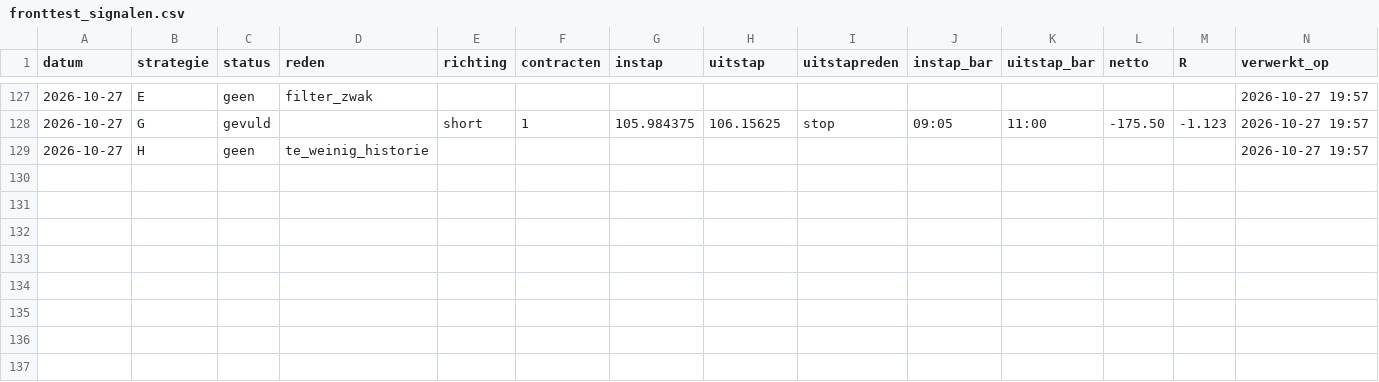
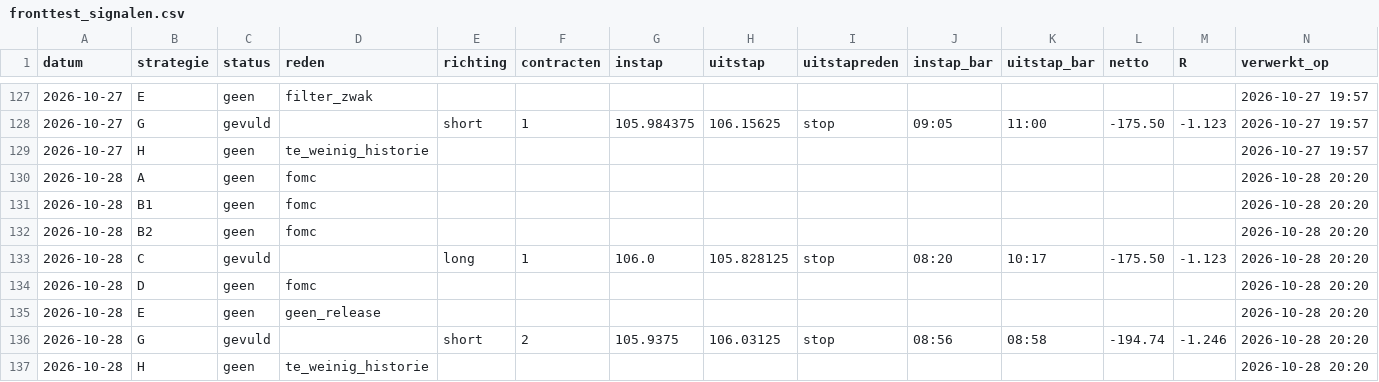
Before and after one commit to mylanreijnen2003-bot/TBotai, a CSV file: futures/zn_paper/logs/fronttest_signalen.csv, drawn as a sheet; only a part is shown, gaps mark what is left out.

Commit message:
zn fronttest 2026-10-29

```diff
--- a/futures/zn_paper/logs/fronttest_signalen.csv
+++ b/futures/zn_paper/logs/fronttest_signalen.csv
@@ -129 +129,9 @@ datum,strategie,status,reden,richting,contracten,instap,uitstap,uitstapreden,ins
 2026-10-27,H,geen,te_weinig_historie,,,,,,,,,,2026-10-27 19:57
+2026-10-28,A,geen,fomc,,,,,,,,,,2026-10-28 20:20
+2026-10-28,B1,geen,fomc,,,,,,,,,,2026-10-28 20:20
+2026-10-28,B2,geen,fomc,,,,,,,,,,2026-10-28 20:20
+2026-10-28,C,gevuld,,long,1,106.0,105.828125,stop,08:20,10:17,-175.50,-1.123,2026-10-28 20:20
+2026-10-28,D,geen,fomc,,,,,,,,,,2026-10-28 20:20
+2026-10-28,E,geen,geen_release,,,,,,,,,,2026-10-28 20:20
+2026-10-28,G,gevuld,,short,2,105.9375,106.03125,stop,08:56,08:58,-194.74,-1.246,2026-10-28 20:20
+2026-10-28,H,geen,te_weinig_historie,,,,,,,,,,2026-10-28 20:20
```
Also changed, not shown: futures/zn_paper/journal_bot.csv, 5 other files.
